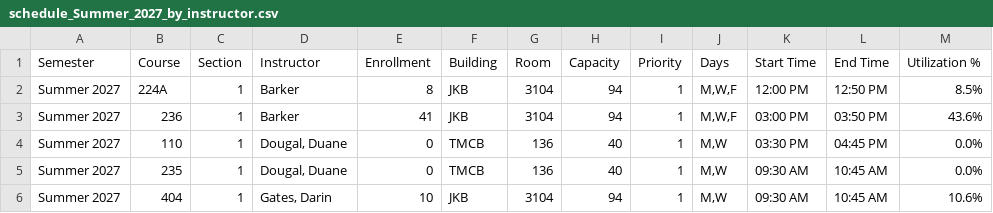
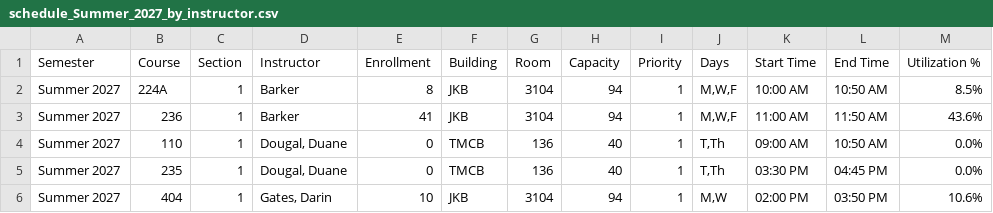
Before and after one commit to mjcleme/scheduling-public, a CSV file: schedule_Summer_2027_by_instructor.csv, drawn as a sheet.

```diff
--- a/schedule_Summer_2027_by_instructor.csv
+++ b/schedule_Summer_2027_by_instructor.csv
@@ -1,6 +1,6 @@
 Semester,Course,Section,Instructor,Enrollment,Building,Room,Capacity,Priority,Days,Start Time,End Time,Utilization %
-Summer 2027,224A,1,Barker,8,JKB,3104,94,1,"M,W,F",12:00 PM,12:50 PM,8.5%
-Summer 2027,236,1,Barker,41,JKB,3104,94,1,"M,W,F",03:00 PM,03:50 PM,43.6%
-Summer 2027,110,1,"Dougal, Duane",0,TMCB,136,40,1,"M,W",03:30 PM,04:45 PM,0.0%
-Summer 2027,235,1,"Dougal, Duane",0,TMCB,136,40,1,"M,W",09:30 AM,10:45 AM,0.0%
-Summer 2027,404,1,"Gates, Darin",10,JKB,3104,94,1,"M,W",09:30 AM,10:45 AM,10.6%
+Summer 2027,224A,1,Barker,8,JKB,3104,94,1,"M,W,F",10:00 AM,10:50 AM,8.5%
+Summer 2027,236,1,Barker,41,JKB,3104,94,1,"M,W,F",11:00 AM,11:50 AM,43.6%
+Summer 2027,110,1,"Dougal, Duane",0,TMCB,136,40,1,"T,Th",09:00 AM,10:50 AM,0.0%
+Summer 2027,235,1,"Dougal, Duane",0,TMCB,136,40,1,"T,Th",03:30 PM,04:45 PM,0.0%
+Summer 2027,404,1,"Gates, Darin",10,JKB,3104,94,1,"M,W",02:00 PM,03:50 PM,10.6%
```
Also changed, not shown: schedule_Fall_2026_by_instructor.csv, schedule_Spring_2027_by_instructor.csv, 2 other files.
